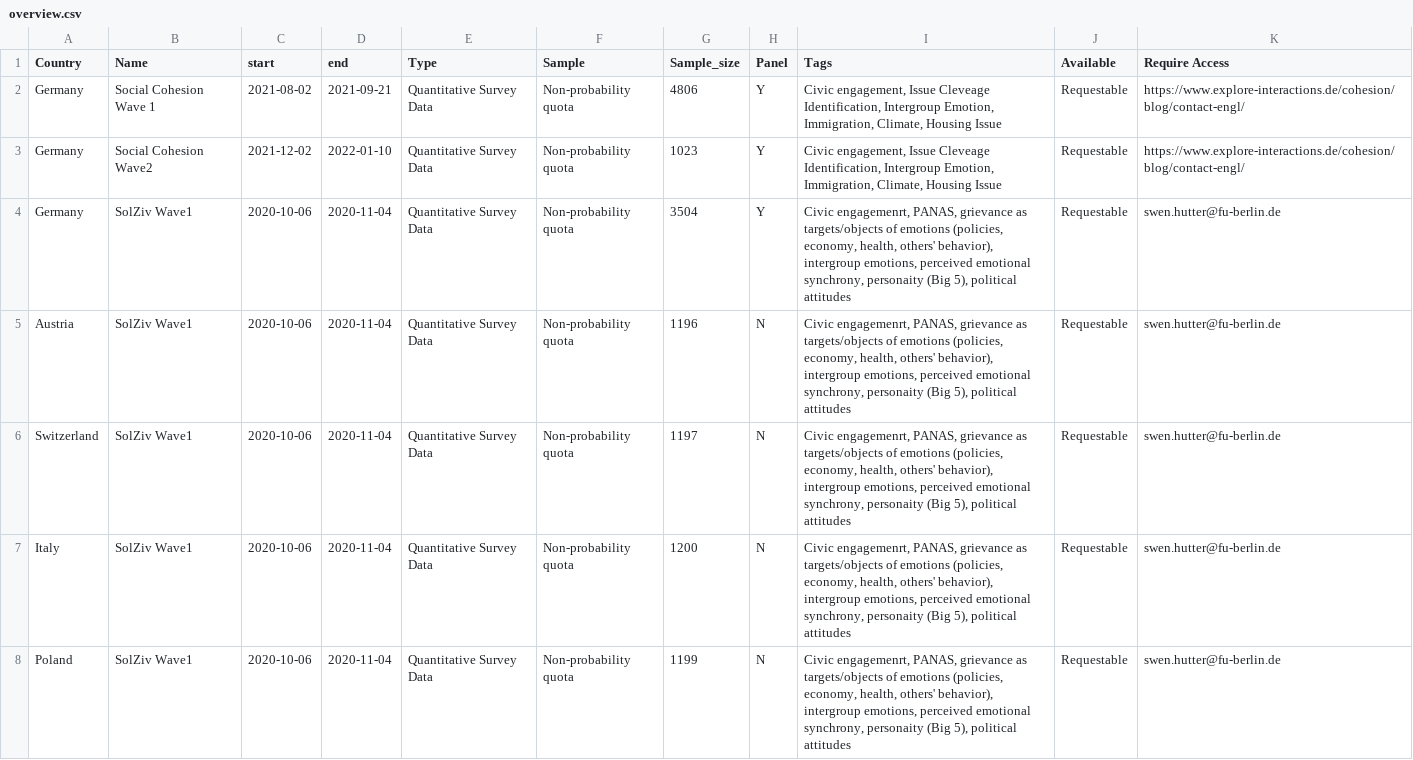
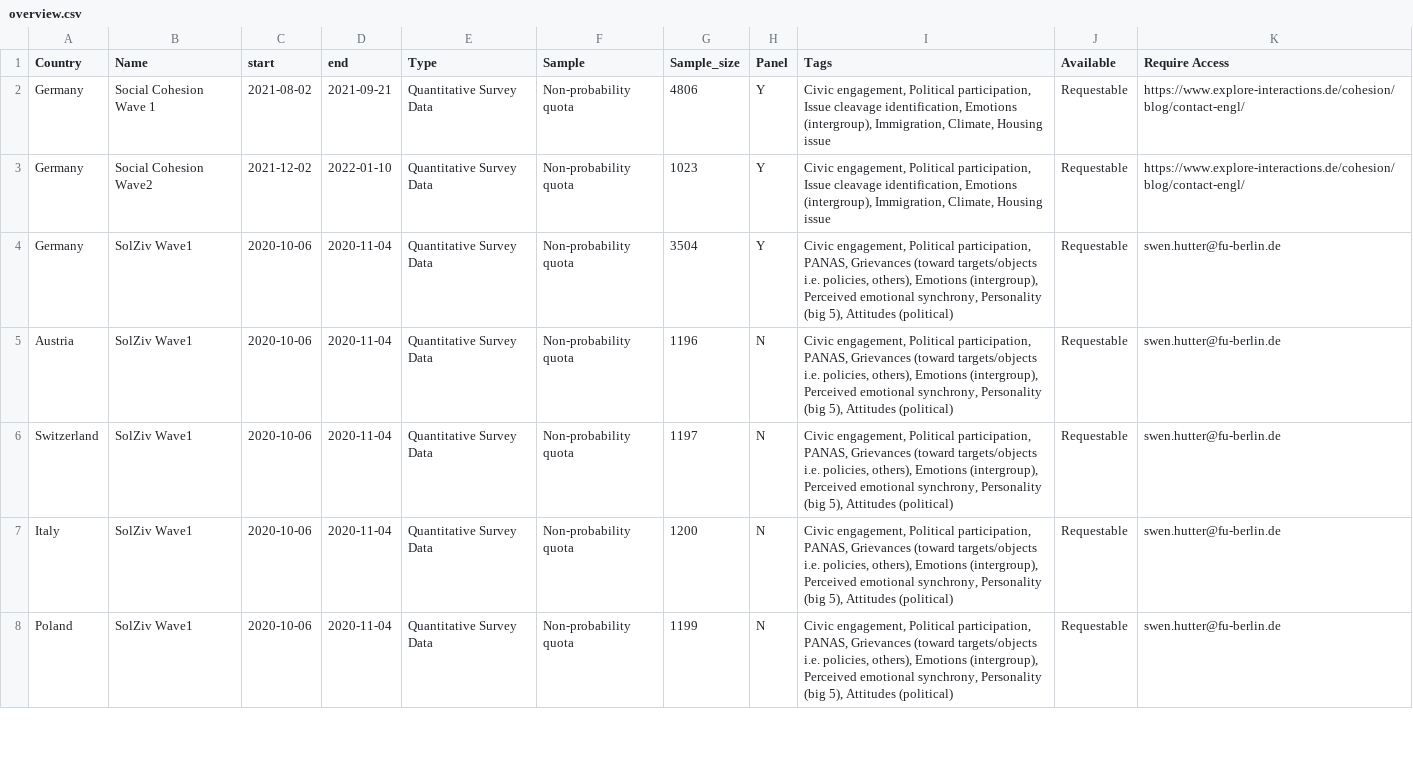
Before and after one commit to yplin-tw/PLEDGE_1, a CSV file: overview.csv, drawn as a sheet; only a part is shown; the diff covers the shown part only.

Commit message:
Add files via upload

```diff
--- a/overview.csv
+++ b/overview.csv
@@ -1,8 +1,8 @@
 Country,Name,start,end,Type,Sample,Sample_size,Panel,Tags,Available,Require Access,
-Germany,Social Cohesion Wave 1,2021-08-02,2021-09-21,Quantitative Survey Data,Non-probability quota,4806,Y,"Civic engagement,  Issue Cleveage Identification, Intergroup Emotion,  Immigration, Climate, Housing Issue",Requestable,https://www.explore-interactions.de/cohesion/blog/contact-engl/,
-Germany,Social Cohesion Wave2,2021-12-02,2022-01-10,Quantitative Survey Data,Non-probability quota,1023,Y,"Civic engagement,  Issue Cleveage Identification, Intergroup Emotion,  Immigration, Climate, Housing Issue",Requestable,https://www.explore-interactions.de/cohesion/blog/contact-engl/,
-Germany ,SolZiv Wave1,2020-10-06,2020-11-04,Quantitative Survey Data,Non-probability quota,3504,Y,"Civic engagemenrt, PANAS, grievance as targets/objects of emotions (policies, economy, health, others' behavior), intergroup emotions, perceived emotional synchrony, personaity (Big 5), political attitudes",Requestable,swen.hutter@fu-berlin.de,
-Austria,SolZiv Wave1,2020-10-06,2020-11-04,Quantitative Survey Data,Non-probability quota,1196,N,"Civic engagemenrt, PANAS, grievance as targets/objects of emotions (policies, economy, health, others' behavior), intergroup emotions, perceived emotional synchrony, personaity (Big 5), political attitudes",Requestable,swen.hutter@fu-berlin.de,
-Switzerland,SolZiv Wave1,2020-10-06,2020-11-04,Quantitative Survey Data,Non-probability quota,1197,N,"Civic engagemenrt, PANAS, grievance as targets/objects of emotions (policies, economy, health, others' behavior), intergroup emotions, perceived emotional synchrony, personaity (Big 5), political attitudes",Requestable,swen.hutter@fu-berlin.de,
-Italy,SolZiv Wave1,2020-10-06,2020-11-04,Quantitative Survey Data,Non-probability quota,1200,N,"Civic engagemenrt, PANAS, grievance as targets/objects of emotions (policies, economy, health, others' behavior), intergroup emotions, perceived emotional synchrony, personaity (Big 5), political attitudes",Requestable,swen.hutter@fu-berlin.de,
-Poland,SolZiv Wave1,2020-10-06,2020-11-04,Quantitative Survey Data,Non-probability quota,1199,N,"Civic engagemenrt, PANAS, grievance as targets/objects of emotions (policies, economy, health, others' behavior), intergroup emotions, perceived emotional synchrony, personaity (Big 5), political attitudes",Requestable,swen.hutter@fu-berlin.de,
+Germany,Social Cohesion Wave 1,2021-08-02,2021-09-21,Quantitative Survey Data,Non-probability quota,4806,Y,"Civic engagement, Political participation, Issue cleavage identification, Emotions (intergroup),  Immigration, Climate, Housing issue",Requestable,https://www.explore-interactions.de/cohesion/blog/contact-engl/,
+Germany,Social Cohesion Wave2,2021-12-02,2022-01-10,Quantitative Survey Data,Non-probability quota,1023,Y,"Civic engagement, Political participation, Issue cleavage identification, Emotions (intergroup),  Immigration, Climate, Housing issue",Requestable,https://www.explore-interactions.de/cohesion/blog/contact-engl/,
+Germany ,SolZiv Wave1,2020-10-06,2020-11-04,Quantitative Survey Data,Non-probability quota,3504,Y,"Civic engagement, Political participation, PANAS, Grievances (toward targets/objects i.e. policies, others), Emotions (intergroup), Perceived emotional synchrony, Personality (big 5), Attitudes (political)",Requestable,swen.hutter@fu-berlin.de,
+Austria,SolZiv Wave1,2020-10-06,2020-11-04,Quantitative Survey Data,Non-probability quota,1196,N,"Civic engagement, Political participation, PANAS, Grievances (toward targets/objects i.e. policies, others), Emotions (intergroup), Perceived emotional synchrony, Personality (big 5), Attitudes (political)",Requestable,swen.hutter@fu-berlin.de,
+Switzerland,SolZiv Wave1,2020-10-06,2020-11-04,Quantitative Survey Data,Non-probability quota,1197,N,"Civic engagement, Political participation, PANAS, Grievances (toward targets/objects i.e. policies, others), Emotions (intergroup), Perceived emotional synchrony, Personality (big 5), Attitudes (political)",Requestable,swen.hutter@fu-berlin.de,
+Italy,SolZiv Wave1,2020-10-06,2020-11-04,Quantitative Survey Data,Non-probability quota,1200,N,"Civic engagement, Political participation, PANAS, Grievances (toward targets/objects i.e. policies, others), Emotions (intergroup), Perceived emotional synchrony, Personality (big 5), Attitudes (political)",Requestable,swen.hutter@fu-berlin.de,
+Poland,SolZiv Wave1,2020-10-06,2020-11-04,Quantitative Survey Data,Non-probability quota,1199,N,"Civic engagement, Political participation, PANAS, Grievances (toward targets/objects i.e. policies, others), Emotions (intergroup), Perceived emotional synchrony, Personality (big 5), Attitudes (political)",Requestable,swen.hutter@fu-berlin.de,
```
Also changed, not shown: 37 edited cells elsewhere in this file.
